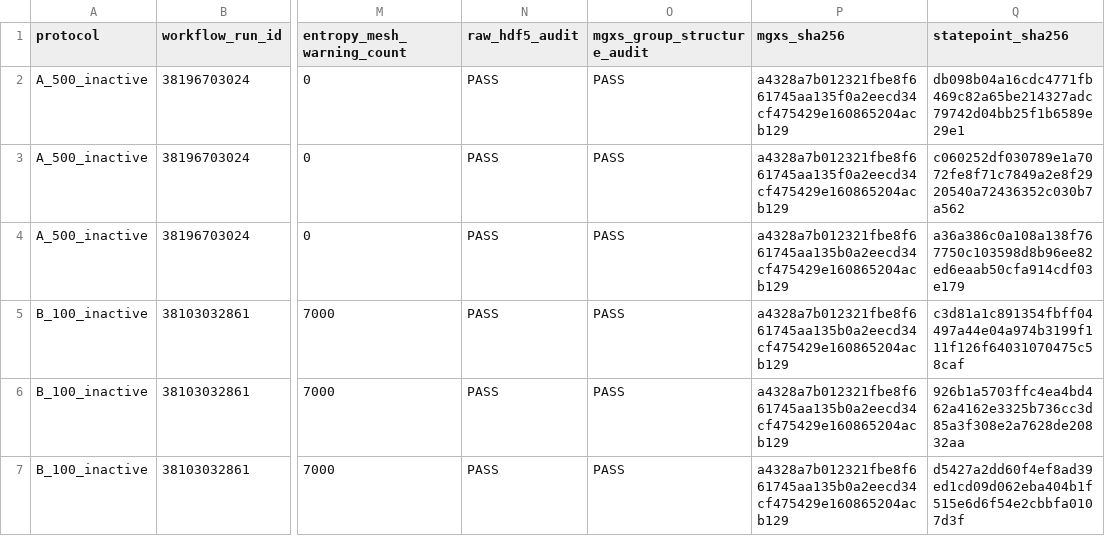
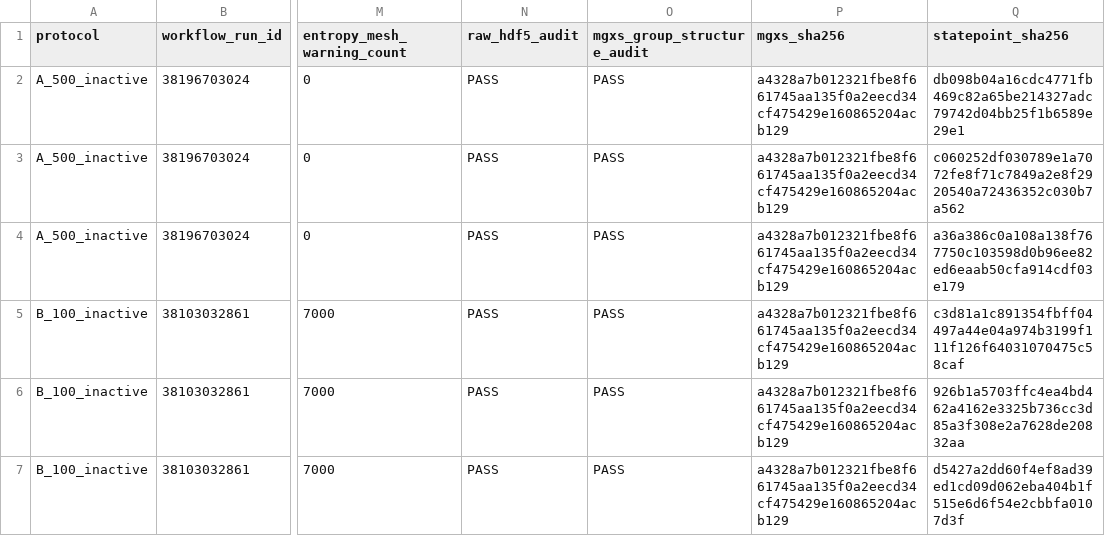
Before and after one commit to thenextw4ng/cb-pfr, a CSV file: paper/submission/canonical_high_budget_summary.csv, drawn as a sheet; only a part is shown, gaps mark what is left out; the diff names each change by its address in the sheet, - before the commit and + after, or states it on an @@ line.

Commit message:
Align all UMMU hashes with archived raw HDF5 audit JSON

```diff
--- a/paper/submission/canonical_high_budget_summary.csv
+++ b/paper/submission/canonical_high_budget_summary.csv
-P4:P7 (mgxs_sha256): a4328a7b012321fbe8f661745aa135b0a2eecd34cf475429e160865204acb129
+P4:P7 (mgxs_sha256): a4328a7b012321fbe8f661745aa135f0a2eecd34cf475429e160865204acb129
-Q4 (statepoint_sha256): a36a386c0a108a138f767750c103598d8b96ee82ed6eaab50cfa914cdf03e179
+Q4 (statepoint_sha256): a36a386c0a108a138f767750c103598d0b96ee82ed6eaab50cfa914cdf03e179
```
